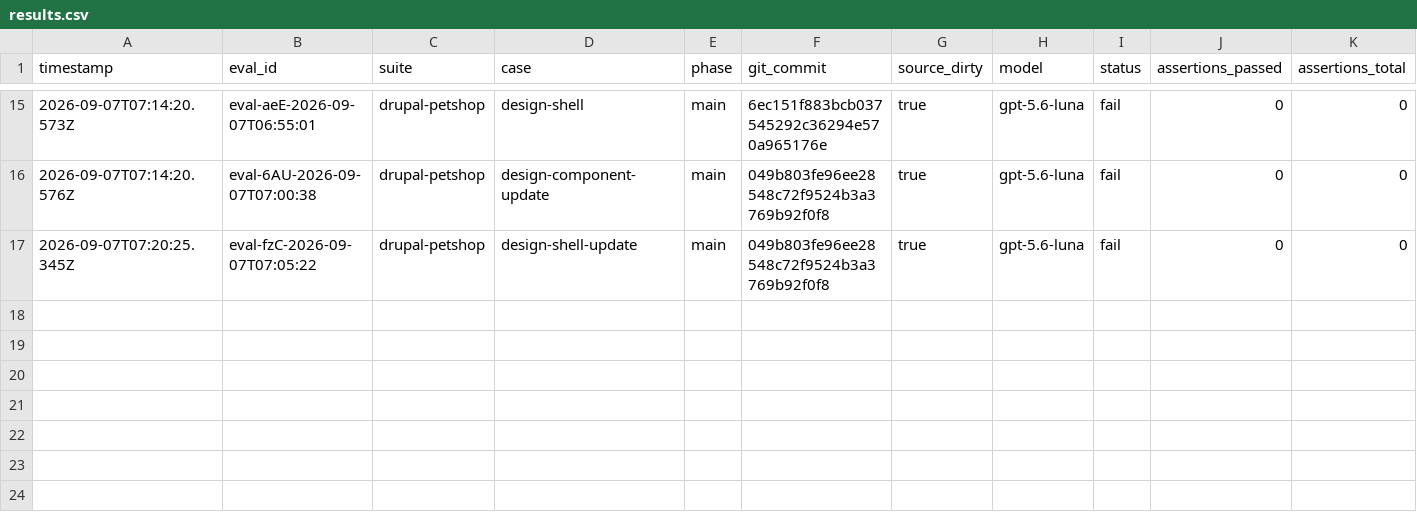
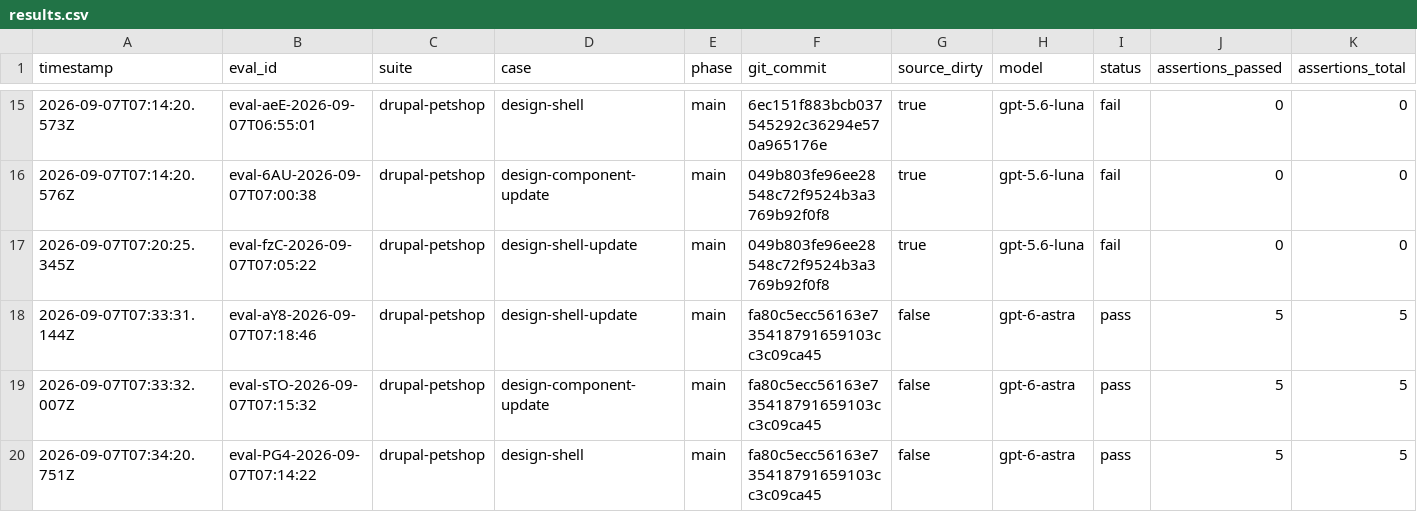
Before and after one commit to pen-drop/designbook, a CSV file: promptfoo/results.csv, drawn as a sheet; only a part is shown, gaps mark what is left out; rows hold the shown columns only; the diff names each change by its address in the sheet, - before the commit and + after, or states it on an @@ line.

Commit message:
Record verified design workflow reruns

```diff
--- a/promptfoo/results.csv
+++ b/promptfoo/results.csv
+row 18: 2026-09-07T07:33:31.144Z | eval-aY8-2026-09-07T07:18:46 | drupal-petshop | design-shell-update | main | fa80c5ecc56163e735418791659103cc3c09ca45 | false | gpt-6-astra | pass | 5 | 5
+row 19: 2026-09-07T07:33:32.007Z | eval-sTO-2026-09-07T07:15:32 | drupal-petshop | design-component-update | main | fa80c5ecc56163e735418791659103cc3c09ca45 | false | gpt-6-astra | pass | 5 | 5
+row 20: 2026-09-07T07:34:20.751Z | eval-PG4-2026-09-07T07:14:22 | drupal-petshop | design-shell | main | fa80c5ecc56163e735418791659103cc3c09ca45 | false | gpt-6-astra | pass | 5 | 5
```
